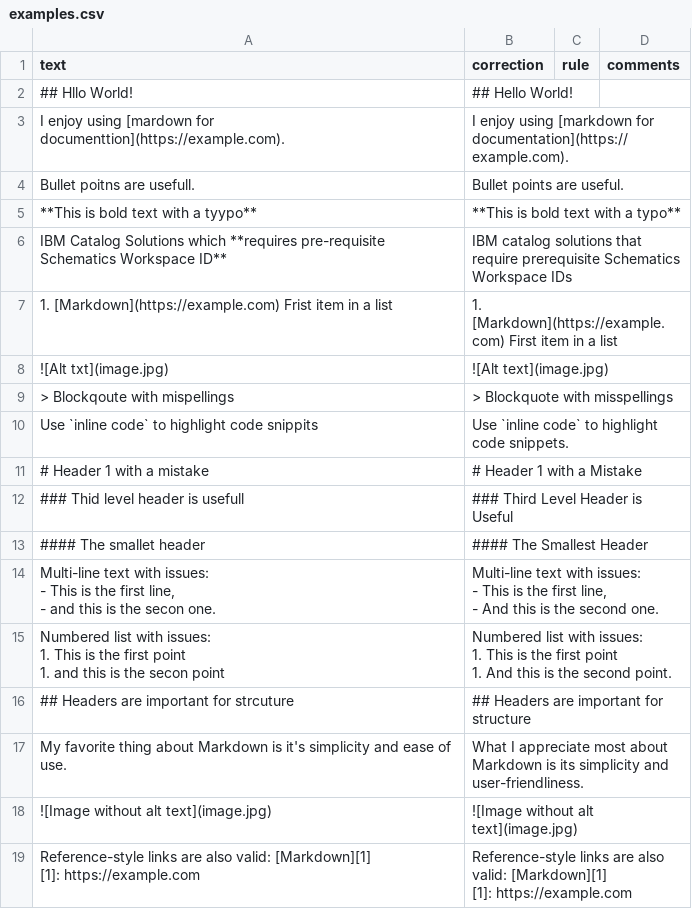
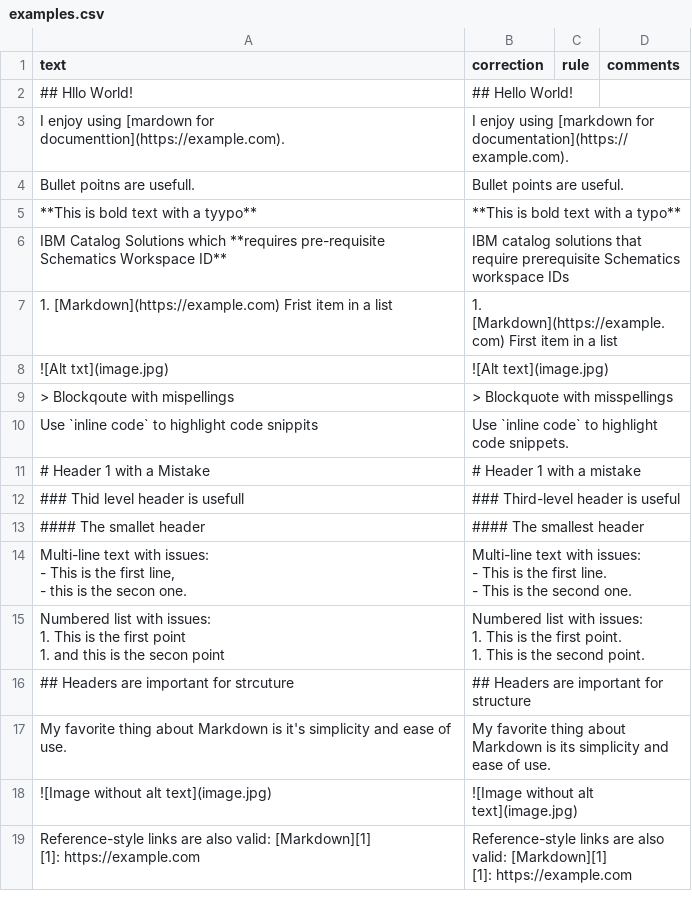
Before and after one commit to vburckhardt/markdown-llm-corrector, a CSV file: examples.csv, drawn as a sheet; only a part is shown; the diff covers the shown part only.

```diff
--- a/examples.csv
+++ b/examples.csv
@@ -5,3 +5,3 @@ Bullet poitns are usefull.,Bullet points are useful.,,
 **This is bold text with a tyypo**,**This is bold text with a typo**,,
-IBM Catalog Solutions which **requires pre-requisite Schematics Workspace ID**,IBM catalog solutions that require prerequisite Schematics Workspace IDs,,
+IBM Catalog Solutions which **requires pre-requisite Schematics Workspace ID**,IBM catalog solutions that require prerequisite Schematics workspace IDs,,
 1.  [Markdown](https://example.com) Frist item in a list,1.  [Markdown](https://example.com) First item in a list,,
@@ -10,17 +10,17 @@ IBM Catalog Solutions which **requires pre-requisite Schematics Workspace ID**,I
 Use `inline code` to highlight code snippits,Use `inline code` to highlight code snippets.,,
-# Header 1 with a mistake,# Header 1 with a Mistake,,
-### Thid level header is usefull,### Third Level Header is Useful,,
-#### The smallet header,#### The Smallest Header,,
-"Multi-line text with issues:
-- This is the first line,
-- and this is the secon one.","Multi-line text with issues:
-- This is the first line,
-- And this is the second one.",,
-"Numbered list with issues:
-1. This is the first point
-1. and this is the secon point","Numbered list with issues:
-1. This is the first point
-1. And this is the second point.",,
+# Header 1 with a Mistake,# Header 1 with a mistake,,
+### Thid level header is usefull,### Third-level header is useful,,
+#### The smallet header,#### The smallest header,,
+"Multi-line text with issues:
+- This is the first line,
+- this is the secon one.","Multi-line text with issues:
+- This is the first line.
+- This is the second one.",,
+"Numbered list with issues:
+1. This is the first point
+1. and this is the secon point","Numbered list with issues:
+1. This is the first point.
+1. This is the second point.",,
 ## Headers are important for strcuture,## Headers are important for structure,,
-My favorite thing about Markdown is it's simplicity and ease of use.,What I appreciate most about Markdown is its simplicity and user-friendliness.,,
+My favorite thing about Markdown is it's simplicity and ease of use.,My favorite thing about Markdown is its simplicity and ease of use.,,
 ![Image without alt text](image.jpg),![Image without alt text](image.jpg),,
```
Also changed, not shown: 1 added row and 37 edited cells elsewhere in this file.
